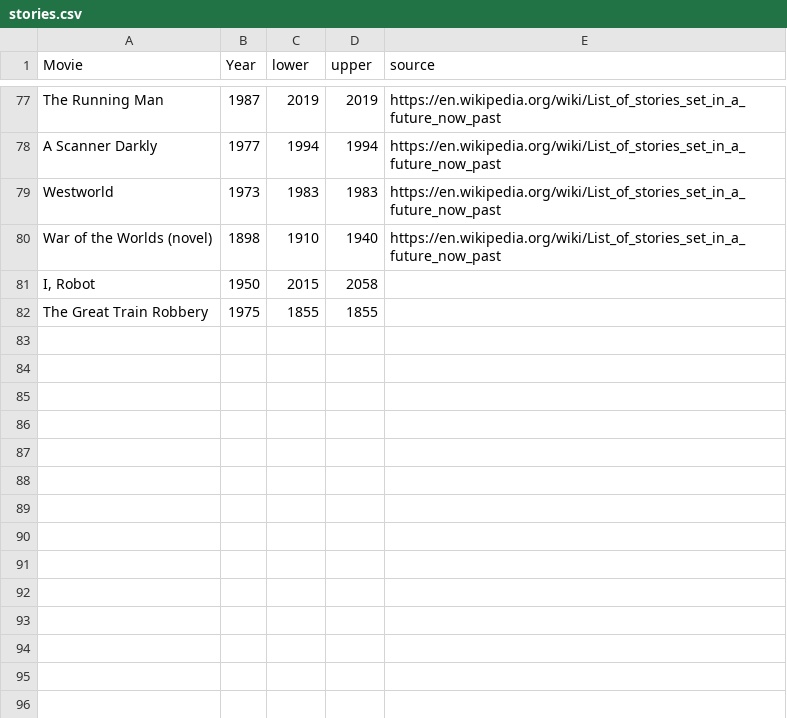
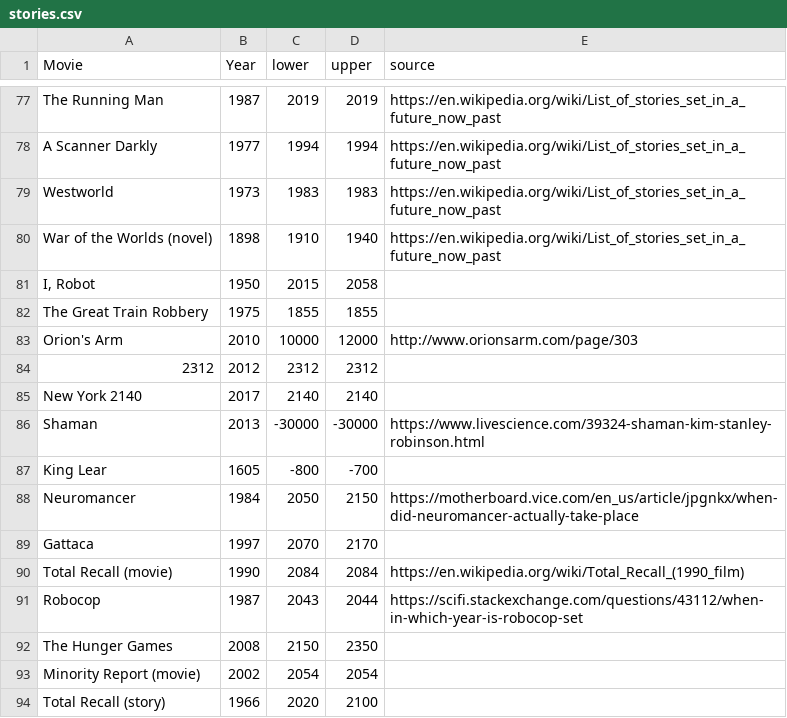
Before and after one commit to tomhopper/Stories_of_the_Past_and_Future, a CSV file: data-raw/stories.csv, drawn as a sheet; only a part is shown, gaps mark what is left out; the diff names each change by its address in the sheet, - before the commit and + after, or states it on an @@ line.

Commit message:
Change to annotations; added "this graphic" marking; added additional stories to csv.

```diff
--- a/data-raw/stories.csv
+++ b/data-raw/stories.csv
+row 83: Orion's Arm | 2010 | 10000 | 12000 | http://www.orionsarm.com/page/303
+row 84: 2312 | 2012 | 2312 | 2312
+row 85: New York 2140 | 2017 | 2140 | 2140
+row 86: Shaman | 2013 | -30000 | -30000 | https://www.livescience.com/39324-shaman-kim-stanley-robinson.html
+row 87: King Lear | 1605 | -800 | -700
+row 88: Neuromancer | 1984 | 2050 | 2150 | https://motherboard.vice.com/en_us/article/jpgnkx/when-did-neuromancer-actually-take-place
+row 89: Gattaca | 1997 | 2070 | 2170
+row 90: Total Recall (movie) | 1990 | 2084 | 2084 | https://en.wikipedia.org/wiki/Total_Recall_(1990_film)
+row 91: Robocop | 1987 | 2043 | 2044 | https://scifi.stackexchange.com/questions/43112/when-in-which-year-is-robocop-set
+row 92: The Hunger Games | 2008 | 2150 | 2350
+row 93: Minority Report (movie) | 2002 | 2054 | 2054
+row 94: Total Recall (story) | 1966 | 2020 | 2100
```
Also changed, not shown: 3 other files.
